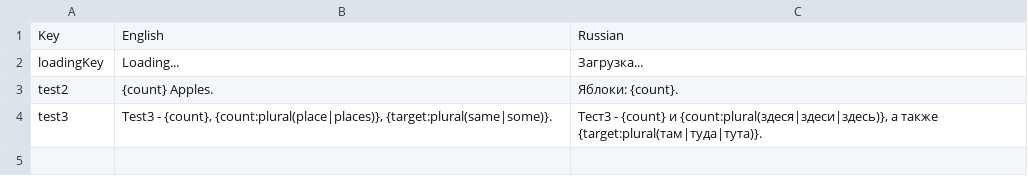
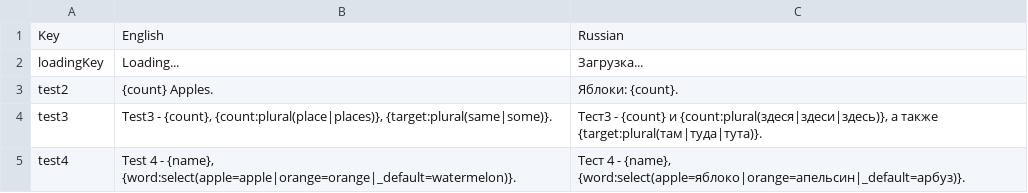
Before and after one commit to Krusnik777/InfiniteVoidRPG, a CSV file: Assets/_InfiniteVoid/Resources/Localization/UITable.csv, drawn as a sheet.

Commit message:
Custom LocalizationSystem Part 2

```diff
--- a/Assets/_InfiniteVoid/Resources/Localization/UITable.csv
+++ b/Assets/_InfiniteVoid/Resources/Localization/UITable.csv
@@ -4 +4,2 @@ test2;{count} Apples.;Яблоки: {count}.
 test3;Test3 - {count}, {count:plural(place|places)}, {target:plural(same|some)}.;Тест3 - {count} и {count:plural(здеся|здеси|здесь)}, а также {target:plural(там|туда|тута)}.
+test4;Test 4 - {name}, {word:select(apple=apple|orange=orange|_default=watermelon)}.;Тест 4 - {name}, {word:select(apple=яблоко|orange=апельсин|_default=арбуз)}.
```
Also changed, not shown: 16 other files.
